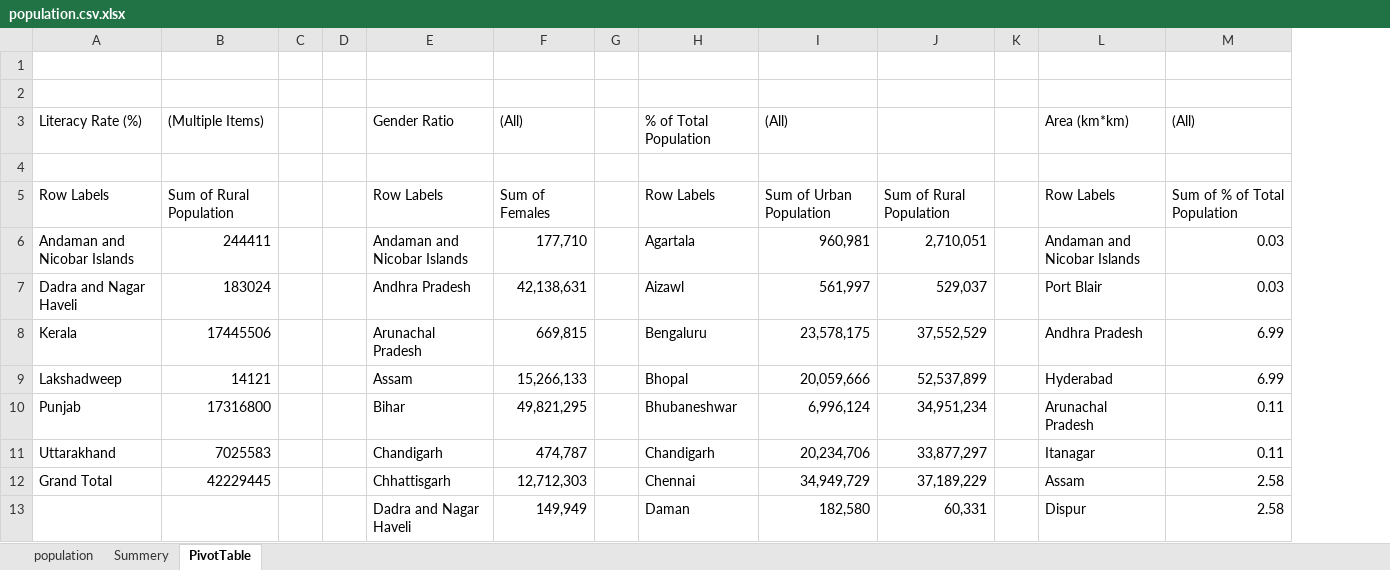
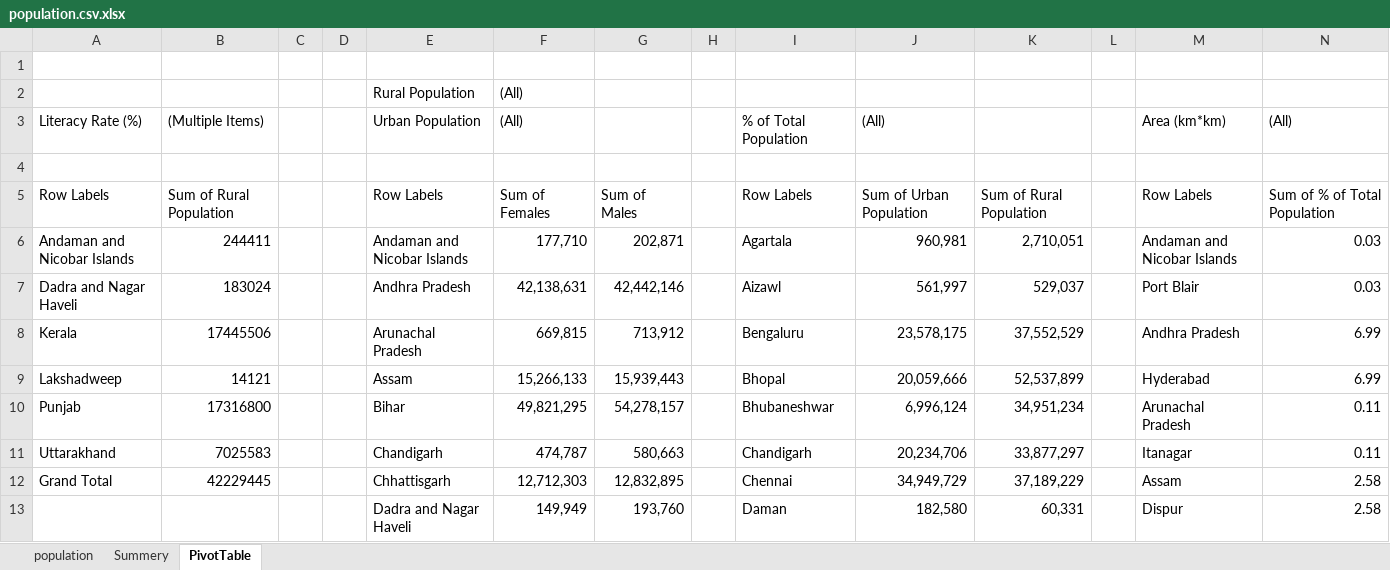
Before and after one commit to fahim-yadgir/India-Population-Dataset-Analysis, an Excel workbook: population.csv.xlsx, sheet PivotTable, drawn as a sheet; only a part is shown; values as stored, in another font and other column widths than the file's, no borders; the diff names each change by its address in the sheet, - before the commit and + after, or states it on an @@ line.

Commit message:
update some pivot table in excel

```diff
--- a/population.csv.xlsx (sheet PivotTable)
+++ b/population.csv.xlsx (sheet PivotTable)
+column G, rows 5-13: Sum of Males | 202,871 | 42,442,146 | 713,912 | 15,939,443 | 54,278,157 | 580,663 | 12,832,895 | 193,760
-row 2: (empty)
+row 2:  |  |  |  | Rural Population | (All)
-E3: Gender Ratio
+E3: Urban Population
```
Also changed, not shown: 1 other file.
